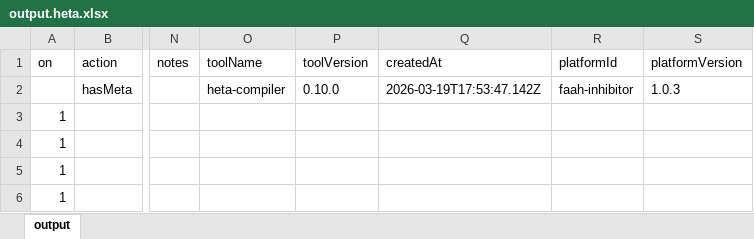
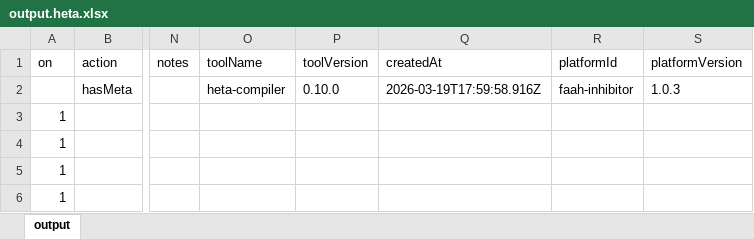
Before and after one commit to insysbio/faah-inhibitor, an Excel workbook: table/output.heta.xlsx, sheet output, drawn as a sheet; only a part is shown, gaps mark what is left out; values as stored, in another font and other column widths than the file's, no borders; the diff names each change by its address in the sheet, - before the commit and + after, or states it on an @@ line.

```diff
--- a/table/output.heta.xlsx (sheet output)
+++ b/table/output.heta.xlsx (sheet output)
-Q2 (createdAt): 2026-03-19T17:53:47.142Z
+Q2 (createdAt): 2026-03-19T17:59:58.916Z
```
Also changed, not shown: 7 other files.
